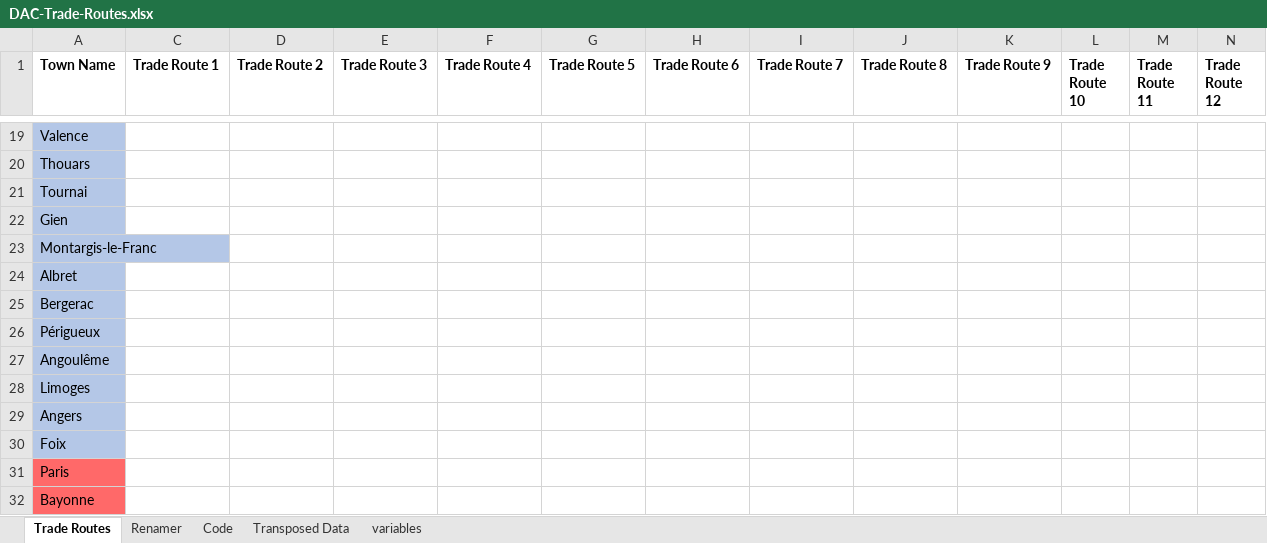
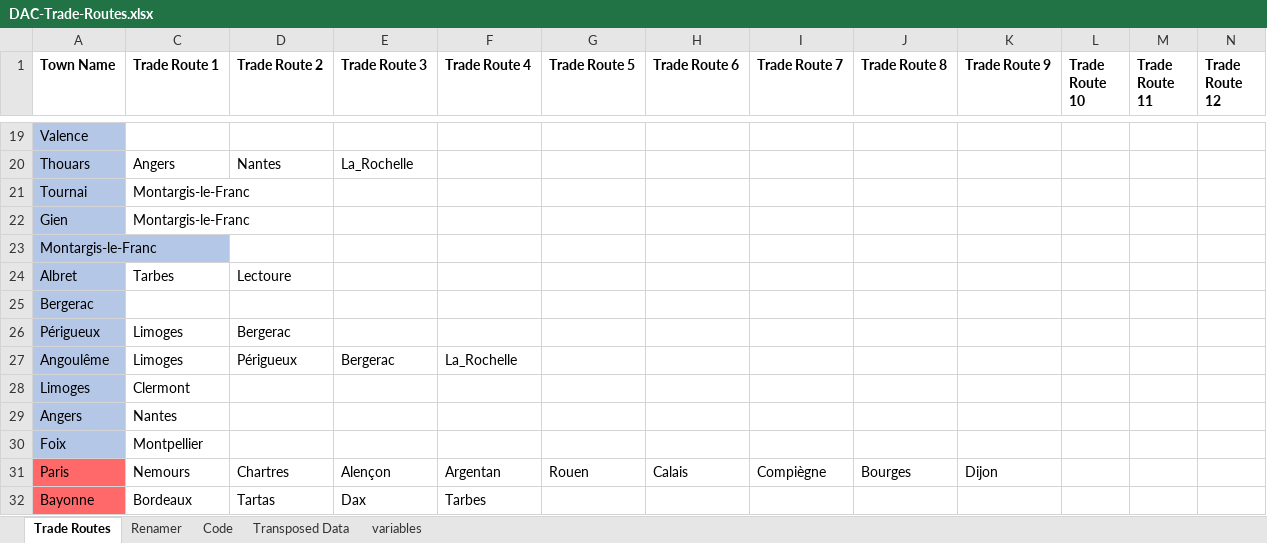
Before and after one commit to khamukkamu/Deeds_Modsys, an Excel workbook: DAC-Trade-Routes.xlsx, sheet Trade Routes, drawn as a sheet; only a part is shown, gaps mark what is left out; values as stored, in another font and other column widths than the file's, no borders; the diff covers the shown part only; the diff names each change by its address in the sheet, - before the commit and + after, or states it on an @@ line.

Commit message:
* Trade Routes completed thanks to Ettenrocal + Update DAC-Trade-Routes sheet

```diff
--- a/DAC-Trade-Routes.xlsx (sheet Trade Routes)
+++ b/DAC-Trade-Routes.xlsx (sheet Trade Routes)
-C20 (Trade Route 1): (empty)
+C20 (Trade Route 1): Angers
-D20 (Trade Route 2): (empty)
+D20 (Trade Route 2): Nantes
-E20 (Trade Route 3): (empty)
+E20 (Trade Route 3): La_Rochelle
-C21:C22 (Trade Route 1): (empty)
+C21:C22 (Trade Route 1): Montargis-le-Franc
-C24 (Trade Route 1): (empty)
+C24 (Trade Route 1): Tarbes
-D24 (Trade Route 2): (empty)
+D24 (Trade Route 2): Lectoure
-C26:C27 (Trade Route 1): (empty)
+C26:C27 (Trade Route 1): Limoges
-D26 (Trade Route 2): (empty)
+D26 (Trade Route 2): Bergerac
-D27 (Trade Route 2): (empty)
+D27 (Trade Route 2): Périgueux
-E27 (Trade Route 3): (empty)
+E27 (Trade Route 3): Bergerac
-F27 (Trade Route 4): (empty)
+F27 (Trade Route 4): La_Rochelle
-C28 (Trade Route 1): (empty)
+C28 (Trade Route 1): Clermont
-C29 (Trade Route 1): (empty)
+C29 (Trade Route 1): Nantes
-C30 (Trade Route 1): (empty)
+C30 (Trade Route 1): Montpellier
-C31 (Trade Route 1): (empty)
+C31 (Trade Route 1): Nemours
-D31 (Trade Route 2): (empty)
+D31 (Trade Route 2): Chartres
-E31 (Trade Route 3): (empty)
+E31 (Trade Route 3): Alençon
-F31 (Trade Route 4): (empty)
+F31 (Trade Route 4): Argentan
-G31 (Trade Route 5): (empty)
+G31 (Trade Route 5): Rouen
-H31 (Trade Route 6): (empty)
+H31 (Trade Route 6): Calais
-I31 (Trade Route 7): (empty)
+I31 (Trade Route 7): Compiègne
-J31 (Trade Route 8): (empty)
+J31 (Trade Route 8): Bourges
-K31 (Trade Route 9): (empty)
+K31 (Trade Route 9): Dijon
-C32 (Trade Route 1): (empty)
+C32 (Trade Route 1): Bordeaux
-D32 (Trade Route 2): (empty)
+D32 (Trade Route 2): Tartas
-E32 (Trade Route 3): (empty)
+E32 (Trade Route 3): Dax
-F32 (Trade Route 4): (empty)
+F32 (Trade Route 4): Tarbes
```
Also changed, not shown: 220 edited cells elsewhere in this sheet, sheet Transposed Data, sheet Renamer, sheet Code, 2 other files.
